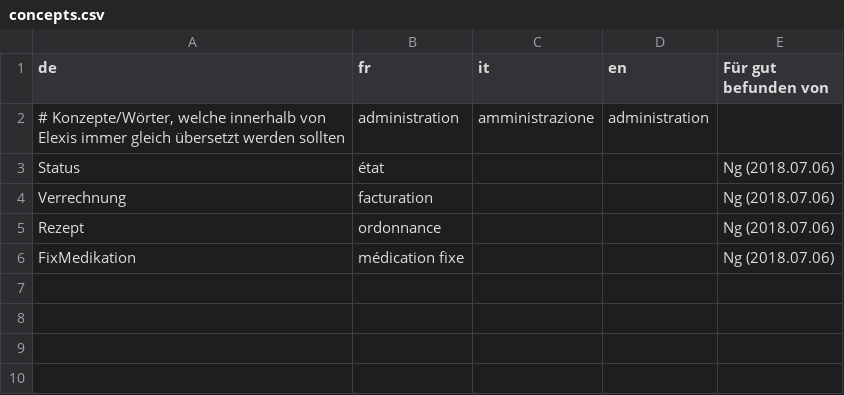
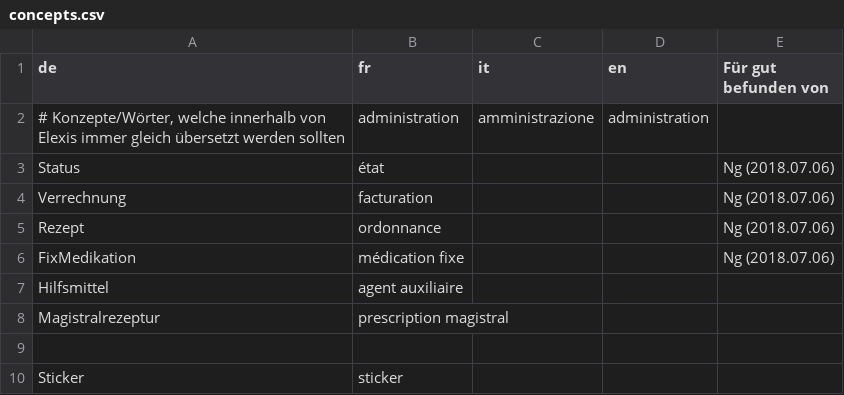
Before and after one commit to elexis/elexis-3-core, a CSV file: bundles/ch.elexis.core.l10n/doc/concepts.csv, drawn as a sheet; the diff names each change by its address in the sheet, - before the commit and + after, or states it on an @@ line.

Commit message:
[9098] Updated translations (most french/italian)

```diff
--- a/bundles/ch.elexis.core.l10n/doc/concepts.csv
+++ b/bundles/ch.elexis.core.l10n/doc/concepts.csv
+row 7: Hilfsmittel | agent auxiliaire
+row 8: Magistralrezeptur | prescription magistral
+row 9: (empty)
+row 10: Sticker | sticker
```
Also changed, not shown: 16 other files.
